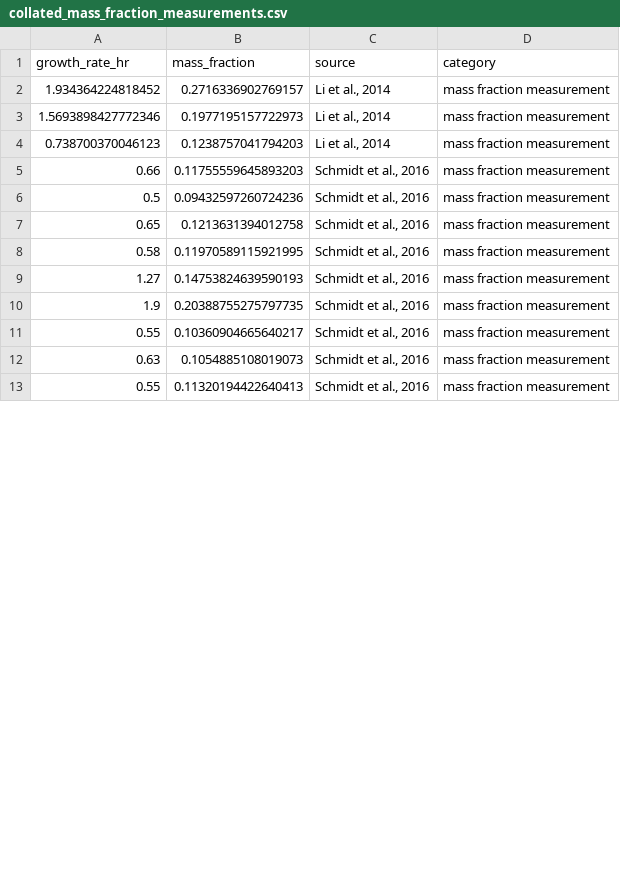
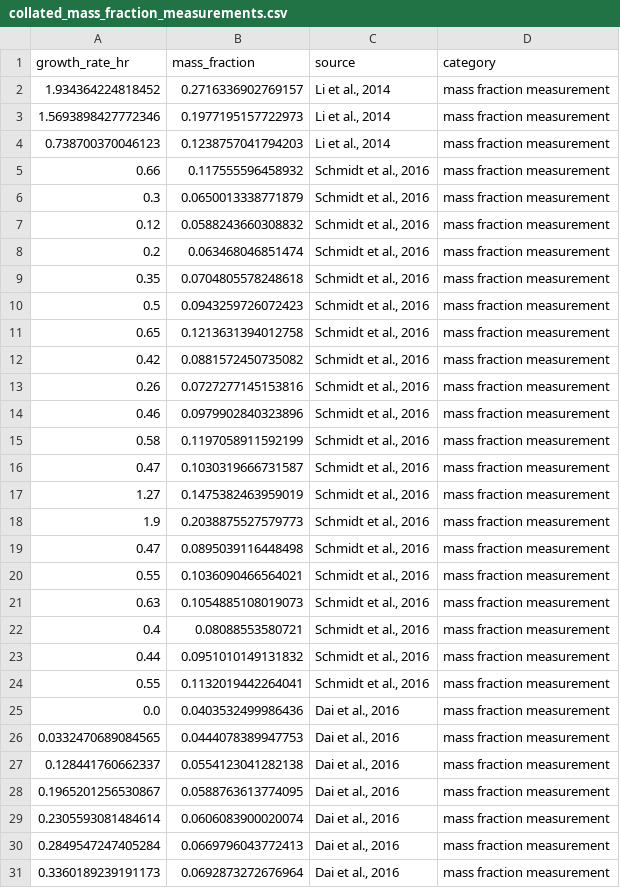
Before and after one commit to cremerlab/flux_parity, a CSV file: data/collated_mass_fraction_measurements.csv, drawn as a sheet; only a part is shown; the diff covers the shown part only.

```diff
--- a/data/collated_mass_fraction_measurements.csv
+++ b/data/collated_mass_fraction_measurements.csv
@@ -4,10 +4,28 @@ growth_rate_hr,mass_fraction,source,category
 0.738700370046123,0.1238757041794203,"Li et al., 2014",mass fraction measurement
-0.66,0.11755559645893203,"Schmidt et al., 2016",mass fraction measurement
-0.5,0.09432597260724236,"Schmidt et al., 2016",mass fraction measurement
+0.66,0.117555596458932,"Schmidt et al., 2016",mass fraction measurement
+0.3,0.0650013338771879,"Schmidt et al., 2016",mass fraction measurement
+0.12,0.0588243660308832,"Schmidt et al., 2016",mass fraction measurement
+0.2,0.063468046851474,"Schmidt et al., 2016",mass fraction measurement
+0.35,0.0704805578248618,"Schmidt et al., 2016",mass fraction measurement
+0.5,0.0943259726072423,"Schmidt et al., 2016",mass fraction measurement
 0.65,0.1213631394012758,"Schmidt et al., 2016",mass fraction measurement
-0.58,0.11970589115921995,"Schmidt et al., 2016",mass fraction measurement
-1.27,0.14753824639590193,"Schmidt et al., 2016",mass fraction measurement
-1.9,0.20388755275797735,"Schmidt et al., 2016",mass fraction measurement
-0.55,0.10360904665640217,"Schmidt et al., 2016",mass fraction measurement
+0.42,0.0881572450735082,"Schmidt et al., 2016",mass fraction measurement
+0.26,0.0727277145153816,"Schmidt et al., 2016",mass fraction measurement
+0.46,0.0979902840323896,"Schmidt et al., 2016",mass fraction measurement
+0.58,0.1197058911592199,"Schmidt et al., 2016",mass fraction measurement
+0.47,0.1030319666731587,"Schmidt et al., 2016",mass fraction measurement
+1.27,0.1475382463959019,"Schmidt et al., 2016",mass fraction measurement
+1.9,0.2038875527579773,"Schmidt et al., 2016",mass fraction measurement
+0.47,0.0895039116448498,"Schmidt et al., 2016",mass fraction measurement
+0.55,0.1036090466564021,"Schmidt et al., 2016",mass fraction measurement
 0.63,0.1054885108019073,"Schmidt et al., 2016",mass fraction measurement
-0.55,0.11320194422640413,"Schmidt et al., 2016",mass fraction measurement
+0.4,0.08088553580721,"Schmidt et al., 2016",mass fraction measurement
+0.44,0.0951010149131832,"Schmidt et al., 2016",mass fraction measurement
+0.55,0.1132019442264041,"Schmidt et al., 2016",mass fraction measurement
+0.0,0.0403532499986436,"Dai et al., 2016",mass fraction measurement
+0.0332470689084565,0.0444078389947753,"Dai et al., 2016",mass fraction measurement
+0.128441760662337,0.0554123041282138,"Dai et al., 2016",mass fraction measurement
+0.1965201256530867,0.0588763613774095,"Dai et al., 2016",mass fraction measurement
+0.2305593081484614,0.0606083900020074,"Dai et al., 2016",mass fraction measurement
+0.2849547247405284,0.0669796043772413,"Dai et al., 2016",mass fraction measurement
+0.3360189239191173,0.0692873272676964,"Dai et al., 2016",mass fraction measurement
```
Also changed, not shown: 16 added rows and 21 edited cells elsewhere in this file, 9 other files.
